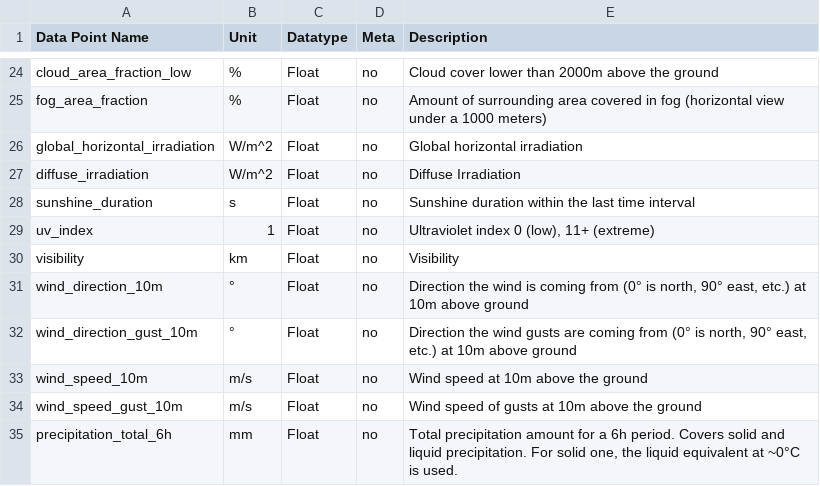
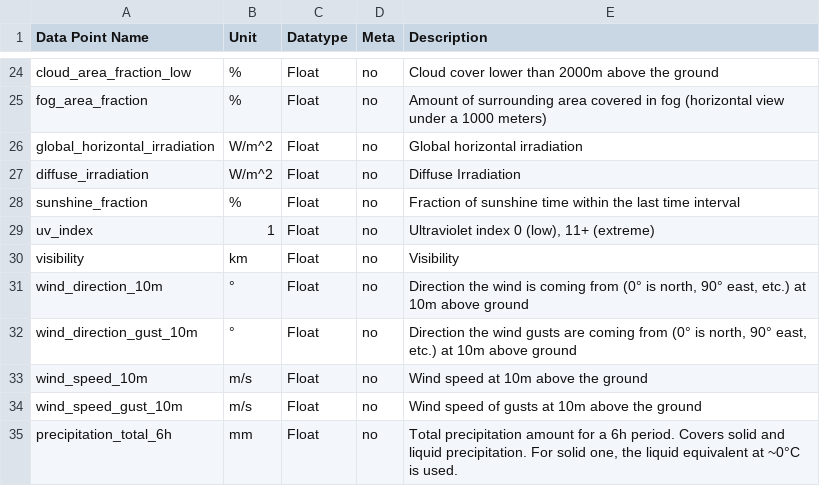
Before and after one commit to AIT-RDP/rdp-data-crawler, a CSV file: docs/data_point_definitions.csv, drawn as a sheet; only a part is shown, gaps mark what is left out.

```diff
--- a/docs/data_point_definitions.csv
+++ b/docs/data_point_definitions.csv
@@ -27,3 +27,3 @@ global_horizontal_irradiation;W/m^2;Float;no;Global horizontal irradiation
 diffuse_irradiation;W/m^2;Float;no;Diffuse Irradiation
-sunshine_duration;s;Float;no;Sunshine duration within the last time interval
+sunshine_fraction;%;Float;no;Fraction of sunshine time within the last time interval
 uv_index;1;Float;no;Ultraviolet index 0 (low), 11+ (extreme)
```
Also changed, not shown: 3 other files.
